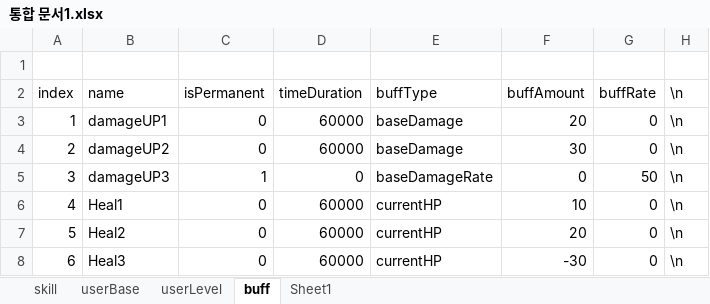
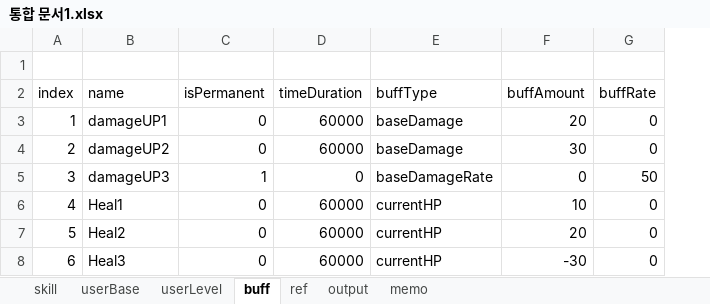
Before and after one commit to Wookok/project, an Excel workbook: dataTable/통합 문서1.xlsx, sheet buff, drawn as a sheet; values as stored, in another font and other column widths than the file's, no borders; the diff names each change by its address in the sheet, - before the commit and + after, or states it on an @@ line.

```diff
--- a/dataTable/통합 문서1.xlsx (sheet buff)
+++ b/dataTable/통합 문서1.xlsx (sheet buff)
-sheet tab: Sheet1
+sheet tab: ref
+sheet tab: output
+sheet tab: memo
-column H (\n), rows 3-8: all \n
```
Also changed, not shown: sheet skill, sheet userLevel, 6 other files.
